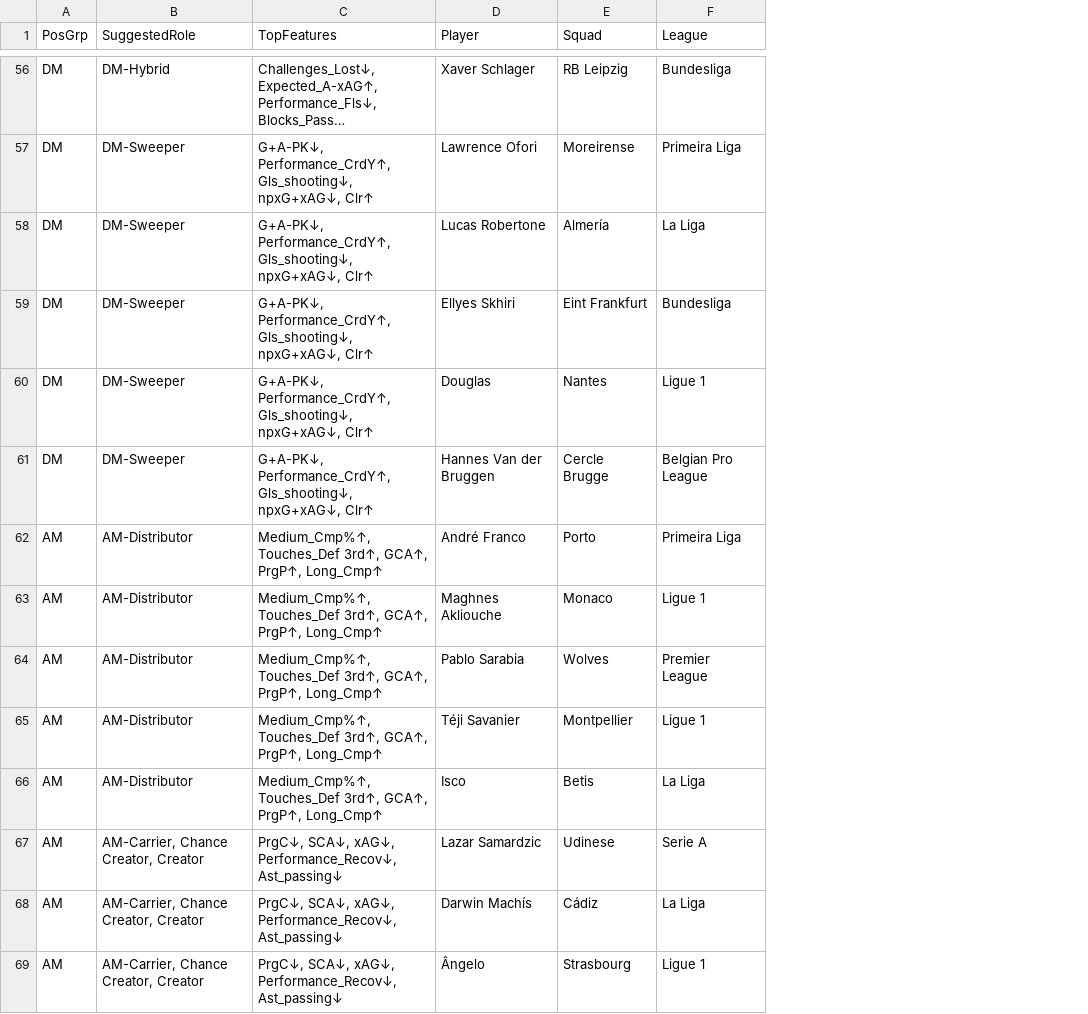
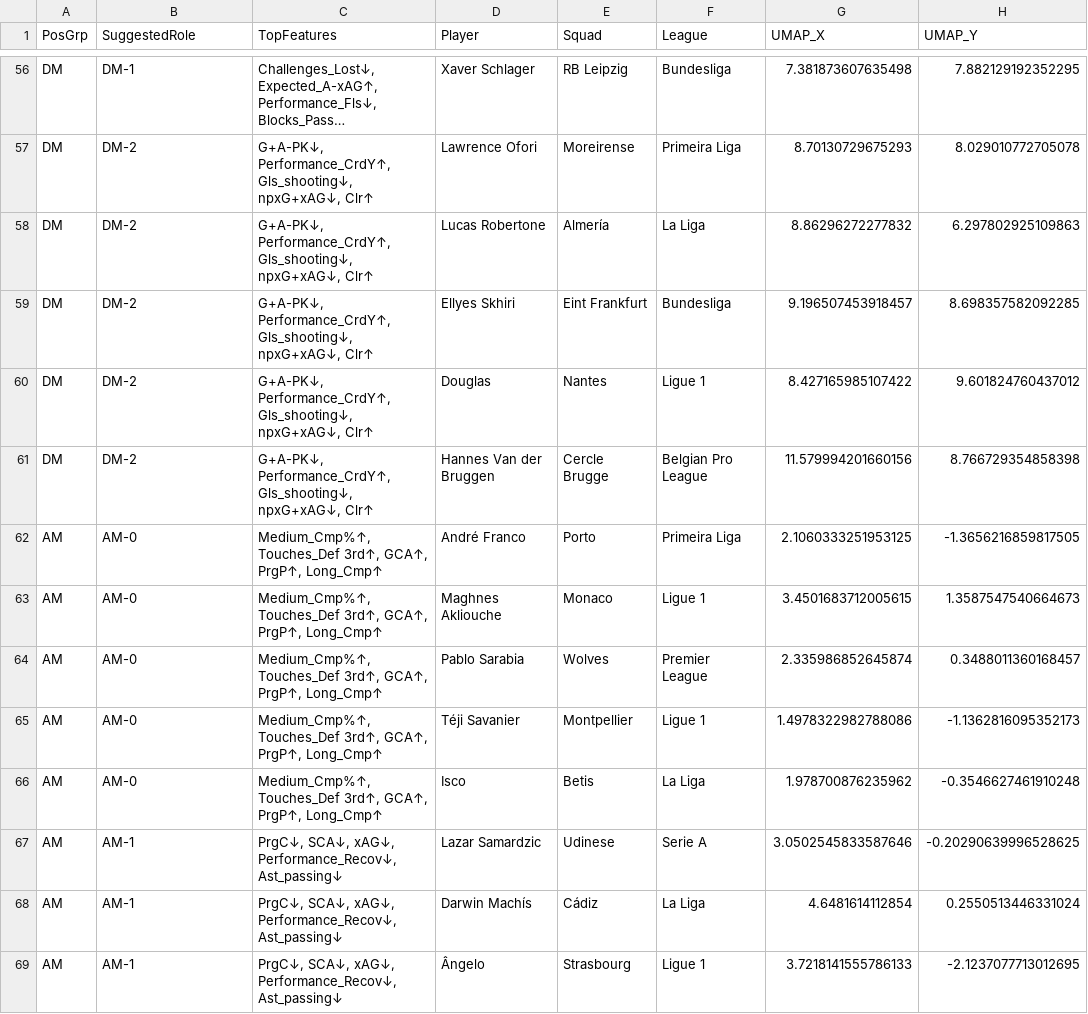
Before and after one commit to dannllabore411/football-player-classification, a CSV file: cluster_examples.csv, drawn as a sheet; only a part is shown, gaps mark what is left out; long unchanged cells end in …; the diff covers the shown part only; the diff names each change by its address in the sheet, - before the commit and + after, or states it on an @@ line.

```diff
--- a/cluster_examples.csv
+++ b/cluster_examples.csv
+column G (UMAP_X), rows 56-69: 7.381873607635498 | 8.70130729675293 | 8.86296272277832 | 9.196507453918457 | 8.427165985107422 | 11.579994201660156 | 2.1060333251953125 | 3.4501683712005615 | 2.335986852645874 | 1.4978322982788086 | 1.978700876235962 | 3.0502545833587646 | 4.6481614112854 | 3.7218141555786133
+column H (UMAP_Y), rows 56-69: 7.882129192352295 | 8.029010772705078 | 6.297802925109863 | 8.698357582092285 | 9.601824760437012 | 8.766729354858398 | -1.3656216859817505 | 1.3587547540664673 | 0.3488011360168457 | -1.1362816095352173 | -0.3546627461910248 | -0.20290639996528625 | 0.2550513446331024 | -2.1237077713012695
-B56 (SuggestedRole): DM-Hybrid
+B56 (SuggestedRole): DM-1
-B57:B61 (SuggestedRole): DM-Sweeper
+B57:B61 (SuggestedRole): DM-2
-B62:B66 (SuggestedRole): AM-Distributor
+B62:B66 (SuggestedRole): AM-0
-B67:B69 (SuggestedRole): AM-Carrier, Chance Creator, Creator
+B67:B69 (SuggestedRole): AM-1
```
Also changed, not shown: 91 edited cells elsewhere in this file, 9 other files.
